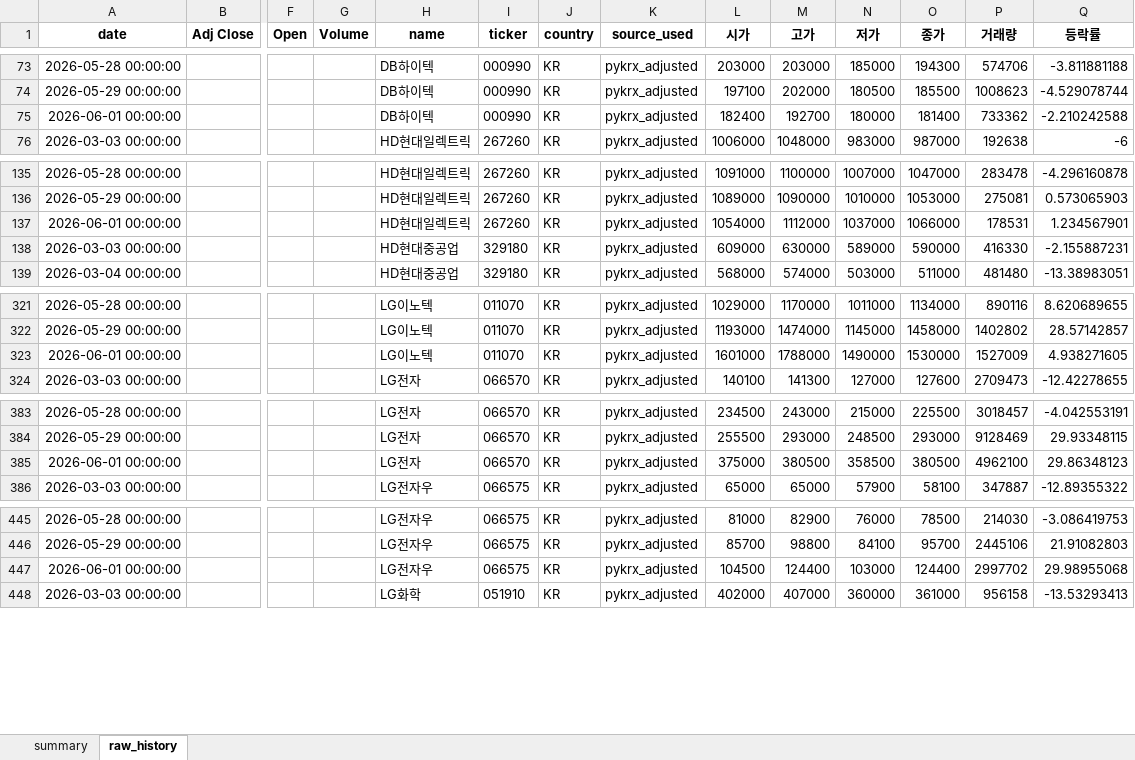
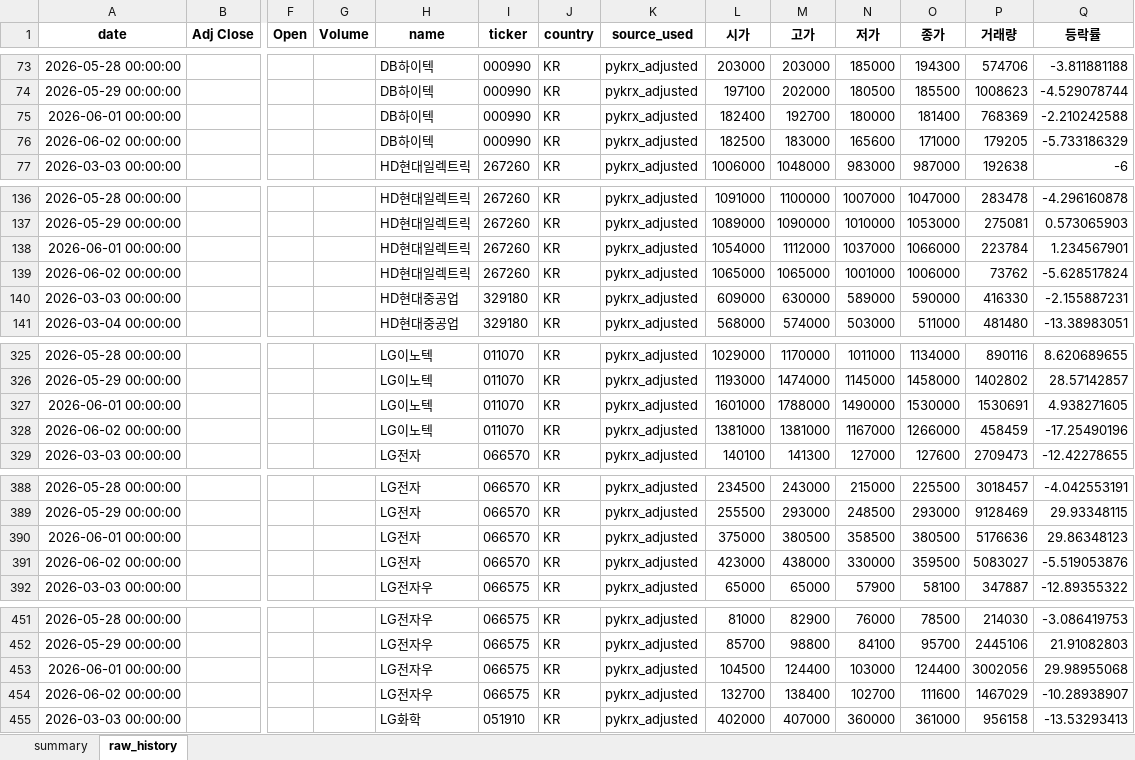
Before and after one commit to sehwankim0114/krx-watchlist-auto, an Excel workbook: latest/watchlist_latest.xlsx, sheet raw_history, drawn as a sheet; only a part is shown, gaps mark what is left out; values as stored, in another font and other column widths than the file's, no borders; addresses are those after the commit; rows hold the shown columns only; the diff covers the shown part only; the diff names each change by its address in the sheet, - before the commit and + after, or states it on an @@ line.

```diff
--- a/latest/watchlist_latest.xlsx (sheet raw_history)
+++ b/latest/watchlist_latest.xlsx (sheet raw_history)
-P75 (거래량): 733362
+P75 (거래량): 768369
+row 76: 2026-06-02 00:00:00 |  |  |  | DB하이텍 | 000990 | KR | pykrx_adjusted | 182500 | 183000 | 165600 | 171000 | 179205 | -5.733186329
-P138 (거래량): 178531
+P138 (거래량): 223784
+row 139: 2026-06-02 00:00:00 |  |  |  | HD현대일렉트릭 | 267260 | KR | pykrx_adjusted | 1065000 | 1065000 | 1001000 | 1006000 | 73762 | -5.628517824
-P327 (거래량): 1527009
+P327 (거래량): 1530691
+row 328: 2026-06-02 00:00:00 |  |  |  | LG이노텍 | 011070 | KR | pykrx_adjusted | 1381000 | 1381000 | 1167000 | 1266000 | 458459 | -17.25490196
-P390 (거래량): 4962100
+P390 (거래량): 5176636
+row 391: 2026-06-02 00:00:00 |  |  |  | LG전자 | 066570 | KR | pykrx_adjusted | 423000 | 438000 | 330000 | 359500 | 5083027 | -5.519053876
-P453 (거래량): 2997702
+P453 (거래량): 3002056
+row 454: 2026-06-02 00:00:00 |  |  |  | LG전자우 | 066575 | KR | pykrx_adjusted | 132700 | 138400 | 102700 | 111600 | 1467029 | -10.28938907
```
Also changed, not shown: 39 added rows and 25 edited cells elsewhere in this sheet, sheet summary, 12 other files.
